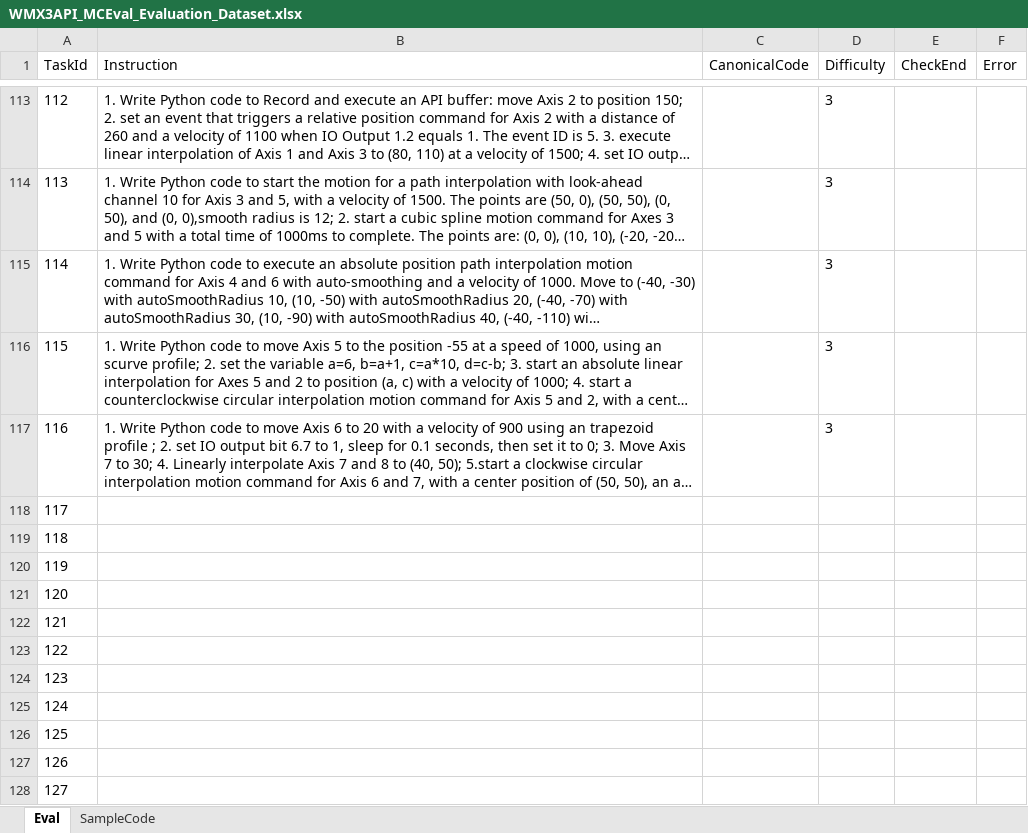
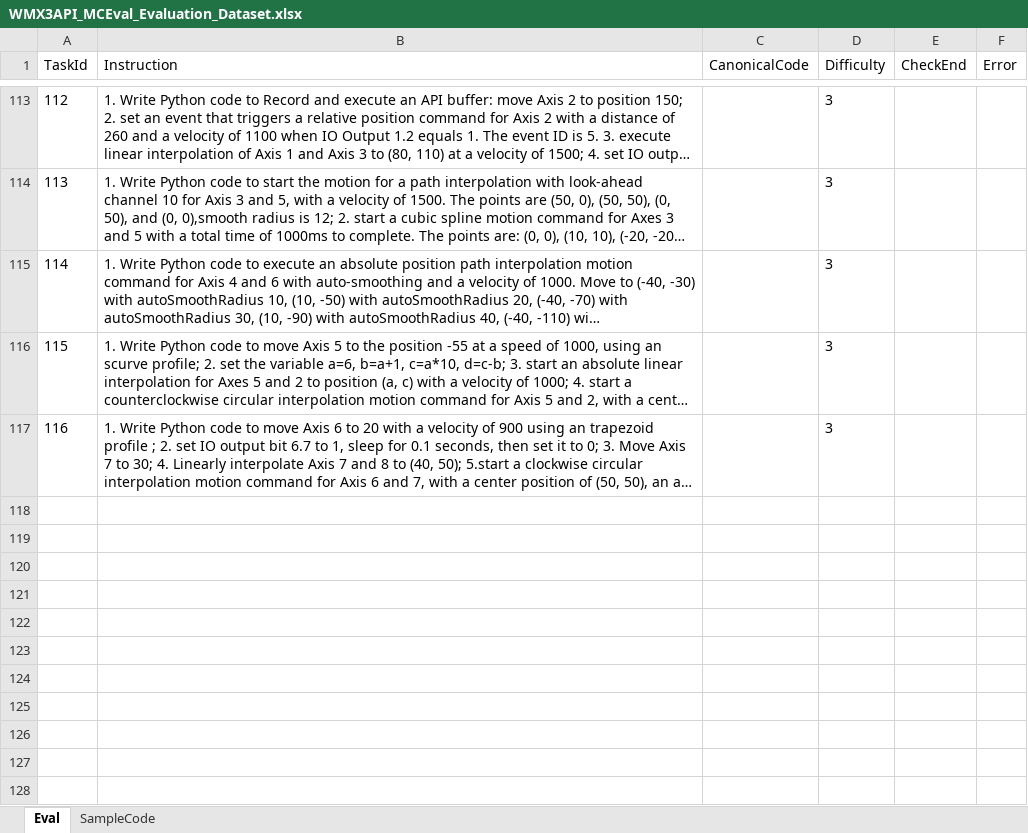
Before and after one commit to MCCodeAI/MCCode, an Excel workbook: docs/WMX3API_MCEval_Evaluation_Dataset.xlsx, sheet Eval, drawn as a sheet; only a part is shown, gaps mark what is left out; long unchanged cells end in …; values as stored, in another font and other column widths than the file's, no borders; the diff names each change by its address in the sheet, - before the commit and + after, or states it on an @@ line.

```diff
--- a/docs/WMX3API_MCEval_Evaluation_Dataset.xlsx (sheet Eval)
+++ b/docs/WMX3API_MCEval_Evaluation_Dataset.xlsx (sheet Eval)
-row 118: 117
-row 119: 118
-row 120: 119
-row 121: 120
-row 122: 121
-row 123: 122
-row 124: 123
-row 125: 124
-row 126: 125
-row 127: 126
-row 128: 127
```
Also changed, not shown: 18 other files.
